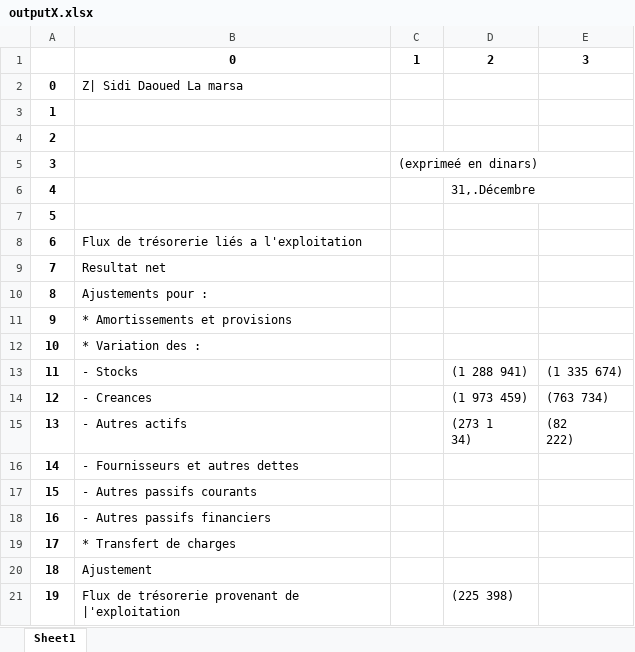
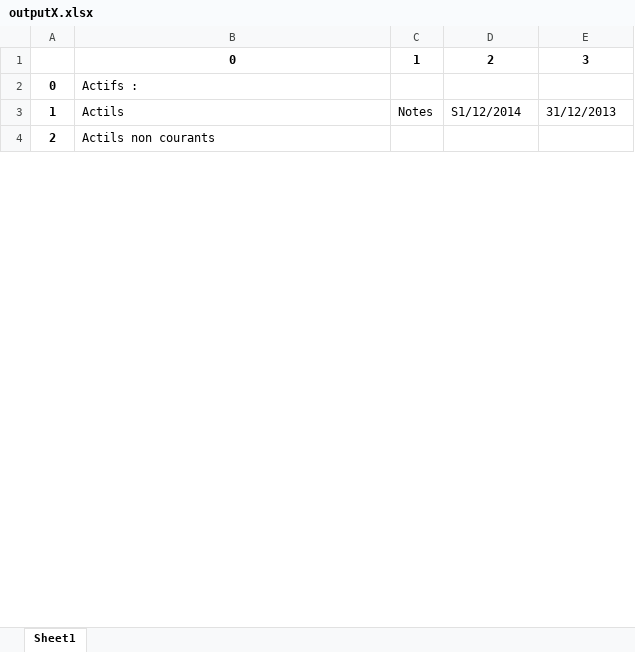
Before and after one commit to jebarimayssa/Table-recognition, an Excel workbook: media/downloadData/outputX.xlsx, sheet Sheet1, drawn as a sheet; only a part is shown; values as stored, in another font and other column widths than the file's, no borders; removed rows and columns are numbered as before the commit, all else as after; ↵ is a line break in a cell; the diff covers the shown part only; the diff names each change by its address in the sheet, - before the commit and + after, or states it on an @@ line.

```diff
--- a/media/downloadData/outputX.xlsx (sheet Sheet1)
+++ b/media/downloadData/outputX.xlsx (sheet Sheet1)
-B2: Z| Sidi Daoued La marsa
+B2: Actifs :
-B3: (empty)
+B3: Actils
-C3: (empty)
+C3: Notes
-D3: (empty)
+D3: S1/12/2014
-E3: (empty)
+E3: 31/12/2013
-row 4: 2
-row 5: 3 |  | (exprimeé en dinars)
-row 6: 4 |  |  | 31,.Décembre
-row 7: 5
@@ column A renumbered in row 4 @@
-B4: Flux de trésorerie liés a l'exploitation
+B4: Actils non courants
-row 9: 7 | Resultat net
-row 10: 8 | Ajustements pour :
-row 11: 9 | * Amortissements et provisions
-row 12: 10 | * Variation des :
-row 13: 11 | - Stocks |  | (1 288 941) | (1 335 674)
-row 14: 12 | - Creances |  | (1 973 459) | (763 734)
-row 15: 13 | - Autres actifs |  | (273 1 ↵ 34) | (82 ↵ 222)
-row 16: 14 | - Fournisseurs et autres dettes
-row 17: 15 | - Autres passifs courants
-row 18: 16 | - Autres passifs financiers
-row 19: 17 | * Transfert de charges
-row 20: 18 | Ajustement
-row 21: 19 | Flux de trésorerie provenant de |'exploitation |  | (225 398)
```
Also changed, not shown: 11 added rows and 16 removed rows elsewhere in this sheet, 4 other files.
